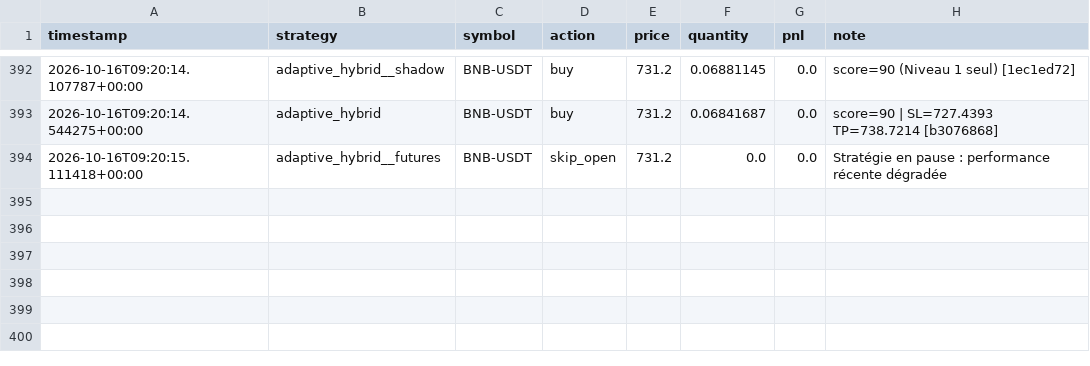
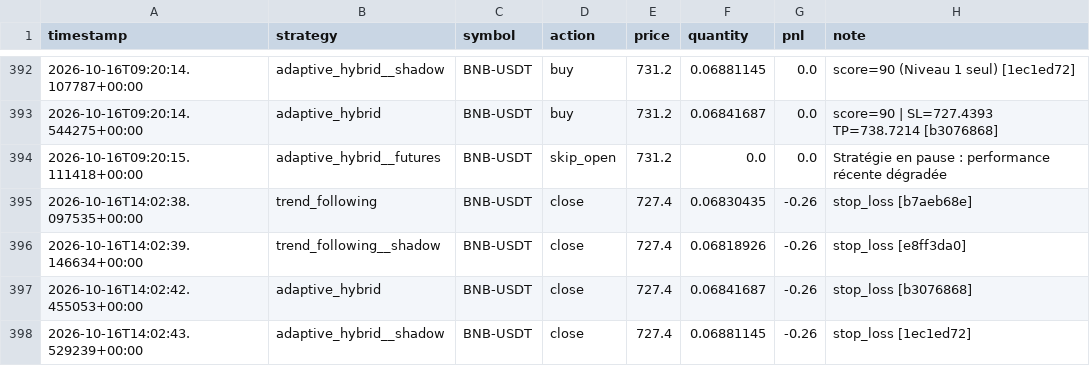
Before and after one commit to lishinGG/bot-trading-crypto, a CSV file: trading_log.csv, drawn as a sheet; only a part is shown, gaps mark what is left out.

```diff
--- a/trading_log.csv
+++ b/trading_log.csv
@@ -394 +394,5 @@ timestamp,strategy,symbol,action,price,quantity,pnl,note
 2026-10-16T09:20:15.111418+00:00,adaptive_hybrid__futures,BNB-USDT,skip_open,731.2,0.0,0.0,Stratégie en pause : performance récente dégradée
+2026-10-16T14:02:38.097535+00:00,trend_following,BNB-USDT,close,727.4,0.06830435,-0.26,stop_loss [b7aeb68e]
+2026-10-16T14:02:39.146634+00:00,trend_following__shadow,BNB-USDT,close,727.4,0.06818926,-0.26,stop_loss [e8ff3da0]
+2026-10-16T14:02:42.455053+00:00,adaptive_hybrid,BNB-USDT,close,727.4,0.06841687,-0.26,stop_loss [b3076868]
+2026-10-16T14:02:43.529239+00:00,adaptive_hybrid__shadow,BNB-USDT,close,727.4,0.06881145,-0.26,stop_loss [1ec1ed72]
```
Also changed, not shown: 2 other files.
